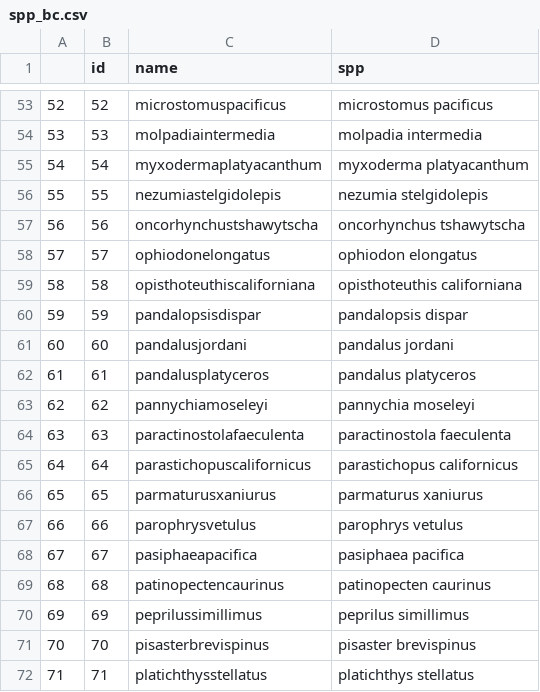
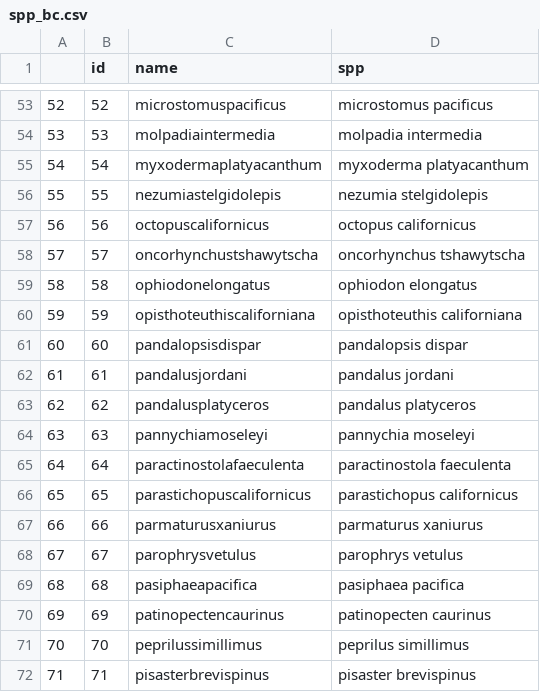
Before and after one commit to pinskylab/ClimateAndMSP, a CSV file: output/prioritizr_runs/spp_bc.csv, drawn as a sheet; only a part is shown, gaps mark what is left out; the diff covers the shown part only.

```diff
--- a/output/prioritizr_runs/spp_bc.csv
+++ b/output/prioritizr_runs/spp_bc.csv
@@ -56,17 +56,17 @@
 "55",55,"nezumiastelgidolepis","nezumia stelgidolepis"
-"56",56,"oncorhynchustshawytscha","oncorhynchus tshawytscha"
-"57",57,"ophiodonelongatus","ophiodon elongatus"
-"58",58,"opisthoteuthiscaliforniana","opisthoteuthis californiana"
-"59",59,"pandalopsisdispar","pandalopsis dispar"
-"60",60,"pandalusjordani","pandalus jordani"
-"61",61,"pandalusplatyceros","pandalus platyceros"
-"62",62,"pannychiamoseleyi","pannychia moseleyi"
-"63",63,"paractinostolafaeculenta","paractinostola faeculenta"
-"64",64,"parastichopuscalifornicus","parastichopus californicus"
-"65",65,"parmaturusxaniurus","parmaturus xaniurus"
-"66",66,"parophrysvetulus","parophrys vetulus"
-"67",67,"pasiphaeapacifica","pasiphaea pacifica"
-"68",68,"patinopectencaurinus","patinopecten caurinus"
-"69",69,"peprilussimillimus","peprilus simillimus"
-"70",70,"pisasterbrevispinus","pisaster brevispinus"
-"71",71,"platichthysstellatus","platichthys stellatus"
+"56",56,"octopuscalifornicus","octopus californicus"
+"57",57,"oncorhynchustshawytscha","oncorhynchus tshawytscha"
+"58",58,"ophiodonelongatus","ophiodon elongatus"
+"59",59,"opisthoteuthiscaliforniana","opisthoteuthis californiana"
+"60",60,"pandalopsisdispar","pandalopsis dispar"
+"61",61,"pandalusjordani","pandalus jordani"
+"62",62,"pandalusplatyceros","pandalus platyceros"
+"63",63,"pannychiamoseleyi","pannychia moseleyi"
+"64",64,"paractinostolafaeculenta","paractinostola faeculenta"
+"65",65,"parastichopuscalifornicus","parastichopus californicus"
+"66",66,"parmaturusxaniurus","parmaturus xaniurus"
+"67",67,"parophrysvetulus","parophrys vetulus"
+"68",68,"pasiphaeapacifica","pasiphaea pacifica"
+"69",69,"patinopectencaurinus","patinopecten caurinus"
+"70",70,"peprilussimillimus","peprilus simillimus"
+"71",71,"pisasterbrevispinus","pisaster brevispinus"
```
Also changed, not shown: 1 added row and 154 edited cells elsewhere in this file, output/prioritizr_runs/spp_gmex.csv, output/prioritizr_runs/spp_maritime.csv, 37 other files.
